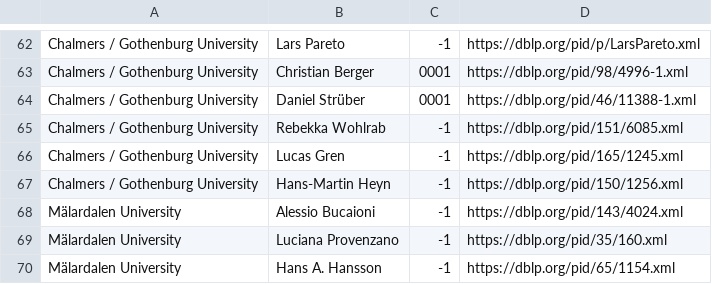
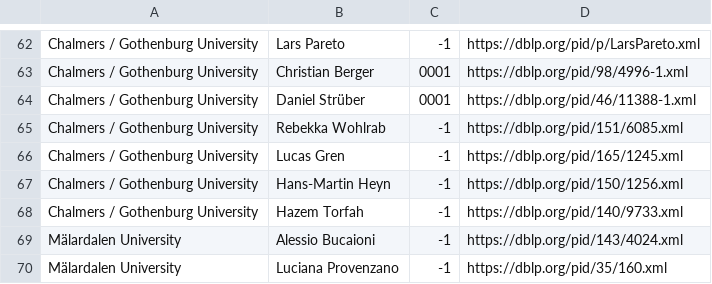
Before and after one commit to mrksbrg/SE-Achievements, a CSV file: input_scholars.csv, drawn as a sheet; only a part is shown, gaps mark what is left out; the shorter side is filled out with more unchanged rows; the diff names each change by its address in the sheet, - before the commit and + after, or states it on an @@ line.

Commit message:
Add Hazem

```diff
--- a/input_scholars.csv
+++ b/input_scholars.csv
+row 68: Chalmers / Gothenburg University | Hazem Torfah | -1 | https://dblp.org/pid/140/9733.xml
```
